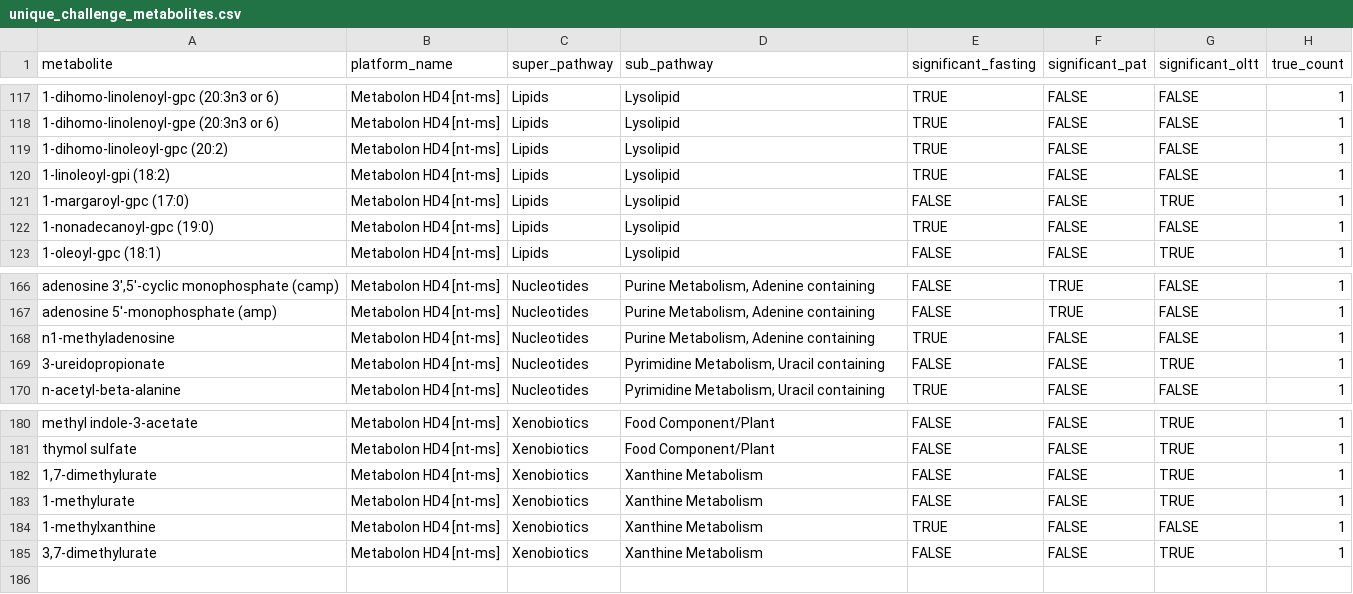
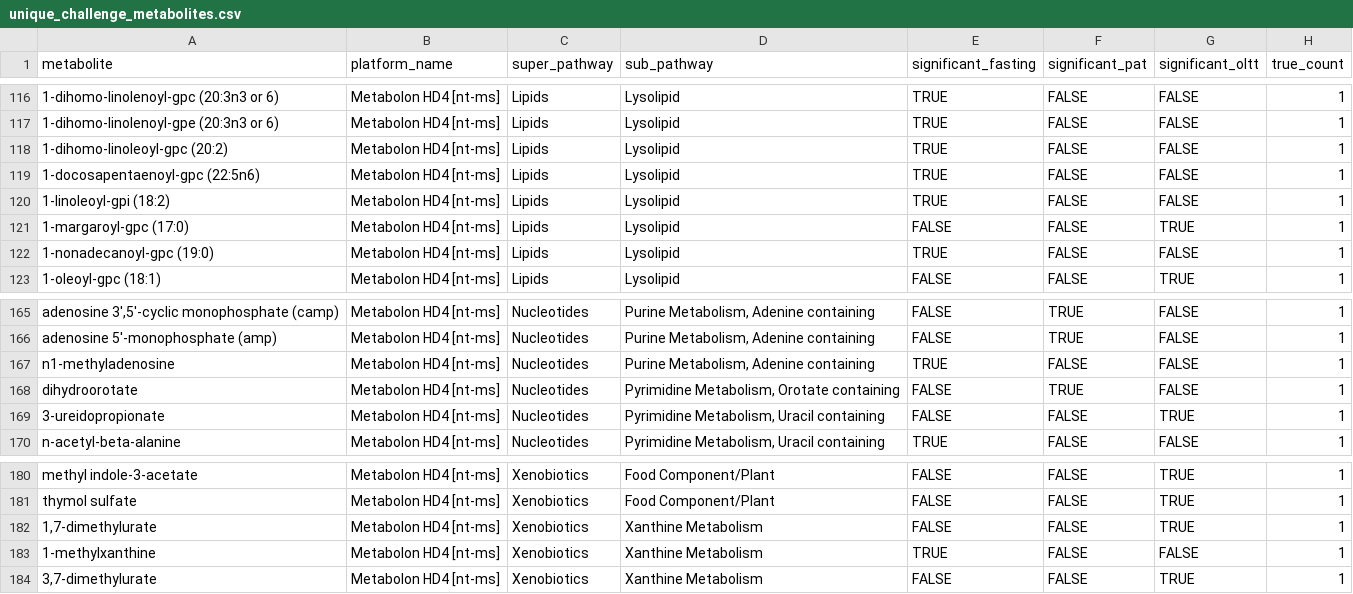
Before and after one commit to LauraStotko/Gobi-Metabolomics, a CSV file: results/unique_challenge_metabolites.csv, drawn as a sheet; only a part is shown, gaps mark what is left out; removed rows and columns are numbered as before the commit, all else as after; the diff covers the shown part only; the diff names each change by its address in the sheet, - before the commit and + after, or states it on an @@ line.

```diff
--- a/results/unique_challenge_metabolites.csv
+++ b/results/unique_challenge_metabolites.csv
+row 119: 1-docosapentaenoyl-gpc (22:5n6) | Metabolon HD4 [nt-ms] | Lipids | Lysolipid | TRUE | FALSE | FALSE | 1
+row 168: dihydroorotate | Metabolon HD4 [nt-ms] | Nucleotides | Pyrimidine Metabolism, Orotate containing | FALSE | TRUE | FALSE | 1
-row 183: 1-methylurate | Metabolon HD4 [nt-ms] | Xenobiotics | Xanthine Metabolism | FALSE | FALSE | TRUE | 1
```
Also changed, not shown: 3 added rows and 5 removed rows elsewhere in this file, 7 other files.
